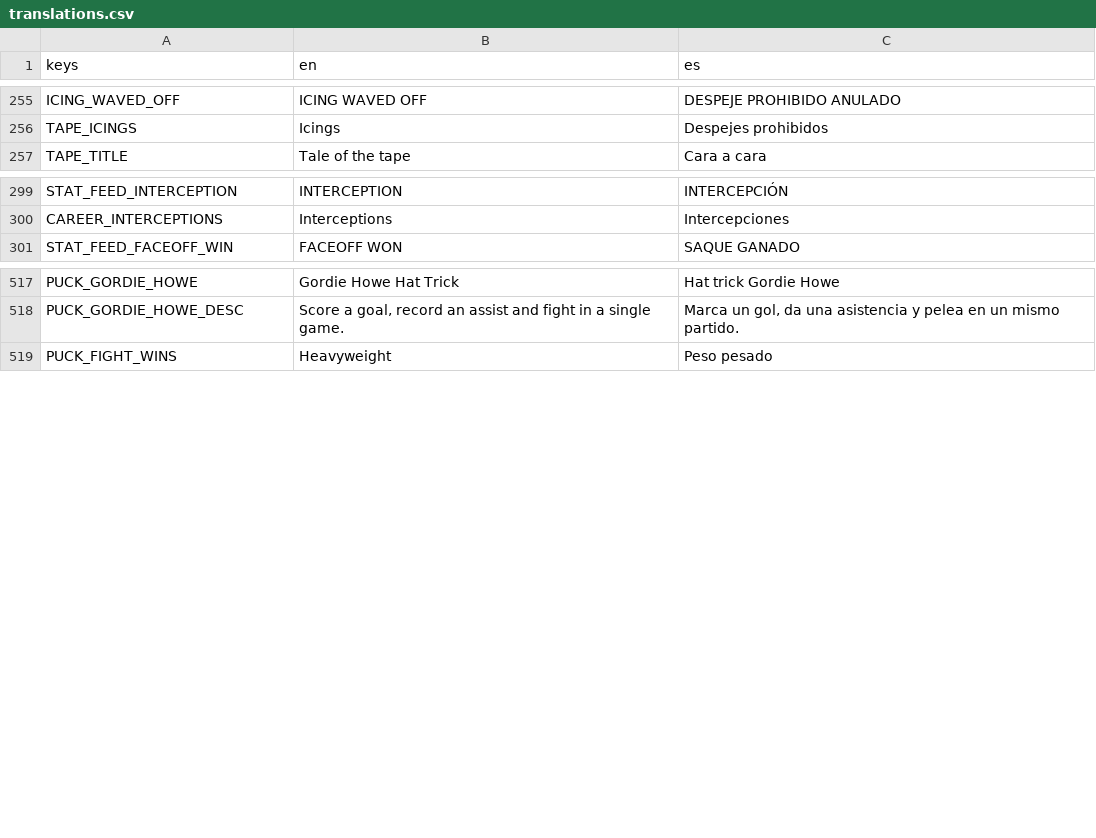
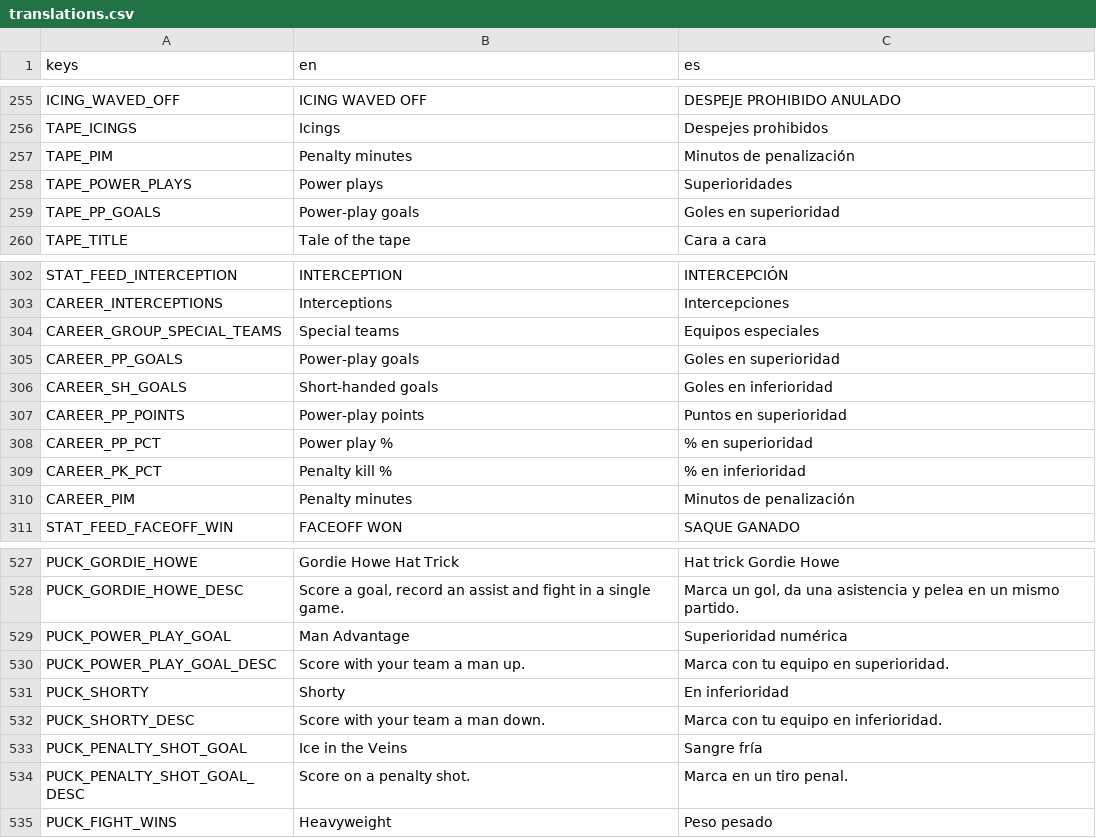
Before and after one commit to Melon-Collie/mitts, a CSV file: locale/translations.csv, drawn as a sheet; only a part is shown, gaps mark what is left out; the diff names each change by its address in the sheet, - before the commit and + after, or states it on an @@ line.

```diff
--- a/locale/translations.csv
+++ b/locale/translations.csv
+row 257: TAPE_PIM | Penalty minutes | Minutos de penalización
+row 258: TAPE_POWER_PLAYS | Power plays | Superioridades
+row 259: TAPE_PP_GOALS | Power-play goals | Goles en superioridad
+row 304: CAREER_GROUP_SPECIAL_TEAMS | Special teams | Equipos especiales
+row 305: CAREER_PP_GOALS | Power-play goals | Goles en superioridad
+row 306: CAREER_SH_GOALS | Short-handed goals | Goles en inferioridad
+row 307: CAREER_PP_POINTS | Power-play points | Puntos en superioridad
+row 308: CAREER_PP_PCT | Power play % | % en superioridad
+row 309: CAREER_PK_PCT | Penalty kill % | % en inferioridad
+row 310: CAREER_PIM | Penalty minutes | Minutos de penalización
+row 529: PUCK_POWER_PLAY_GOAL | Man Advantage | Superioridad numérica
+row 530: PUCK_POWER_PLAY_GOAL_DESC | Score with your team a man up. | Marca con tu equipo en superioridad.
+row 531: PUCK_SHORTY | Shorty | En inferioridad
+row 532: PUCK_SHORTY_DESC | Score with your team a man down. | Marca con tu equipo en inferioridad.
+row 533: PUCK_PENALTY_SHOT_GOAL | Ice in the Veins | Sangre fría
+row 534: PUCK_PENALTY_SHOT_GOAL_DESC | Score on a penalty shot. | Marca en un tiro penal.
```
Also changed, not shown: 32 other files.
